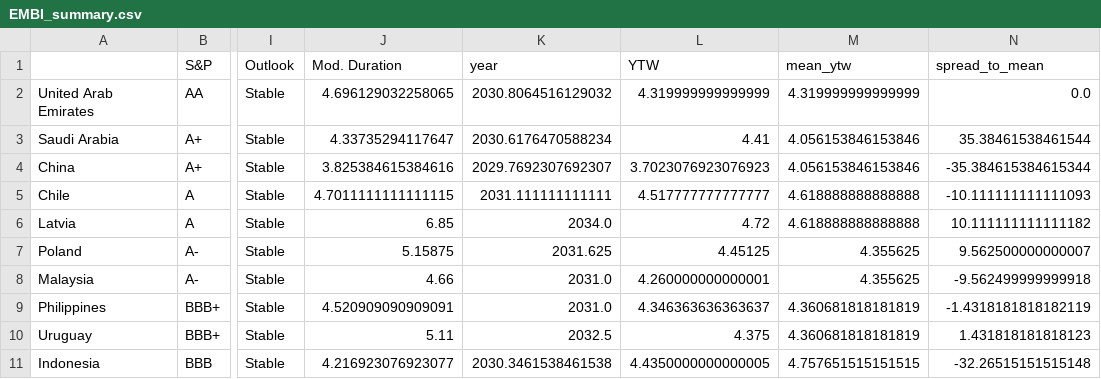
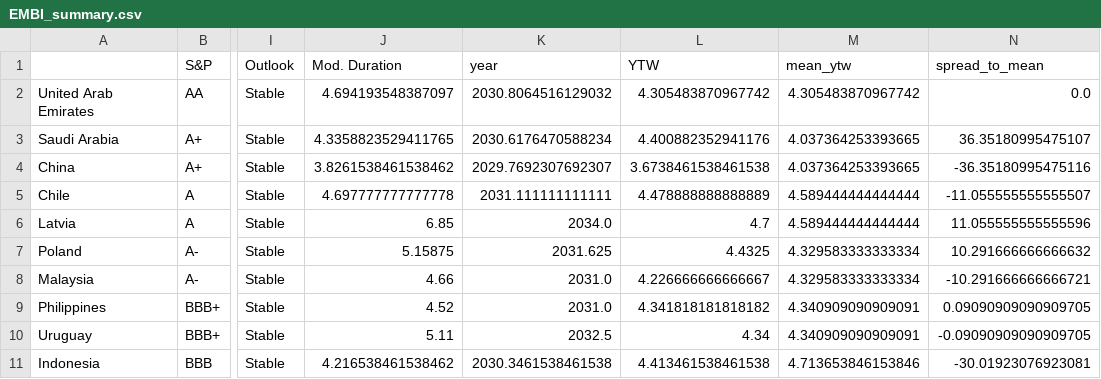
Before and after one commit to DataVizHonduran/EM_spreads_vs_ratings, a CSV file: EMBI_summary.csv, drawn as a sheet; only a part is shown, gaps mark what is left out; the diff covers the shown part only; the diff names each change by its address in the sheet, - before the commit and + after, or states it on an @@ line.

```diff
--- a/EMBI_summary.csv
+++ b/EMBI_summary.csv
-J2 (Mod. Duration): 4.696129032258065
+J2 (Mod. Duration): 4.694193548387097
-L2 (YTW): 4.319999999999999
+L2 (YTW): 4.305483870967742
-M2 (mean_ytw): 4.319999999999999
+M2 (mean_ytw): 4.305483870967742
-J3 (Mod. Duration): 4.33735294117647
+J3 (Mod. Duration): 4.3358823529411765
-L3 (YTW): 4.41
+L3 (YTW): 4.400882352941176
-M3:M4 (mean_ytw): 4.056153846153846
+M3:M4 (mean_ytw): 4.037364253393665
-N3 (spread_to_mean): 35.38461538461544
+N3 (spread_to_mean): 36.35180995475107
-J4 (Mod. Duration): 3.825384615384616
+J4 (Mod. Duration): 3.8261538461538462
-L4 (YTW): 3.7023076923076923
+L4 (YTW): 3.6738461538461538
-N4 (spread_to_mean): -35.384615384615344
+N4 (spread_to_mean): -36.35180995475116
-J5 (Mod. Duration): 4.7011111111111115
+J5 (Mod. Duration): 4.697777777777778
-L5 (YTW): 4.517777777777777
+L5 (YTW): 4.478888888888889
-M5:M6 (mean_ytw): 4.618888888888888
+M5:M6 (mean_ytw): 4.589444444444444
-N5 (spread_to_mean): -10.111111111111093
+N5 (spread_to_mean): -11.055555555555507
-L6 (YTW): 4.72
+L6 (YTW): 4.7
-N6 (spread_to_mean): 10.111111111111182
+N6 (spread_to_mean): 11.055555555555596
-L7 (YTW): 4.45125
+L7 (YTW): 4.4325
-M7:M8 (mean_ytw): 4.355625
+M7:M8 (mean_ytw): 4.329583333333334
-N7 (spread_to_mean): 9.562500000000007
+N7 (spread_to_mean): 10.291666666666632
-L8 (YTW): 4.260000000000001
+L8 (YTW): 4.226666666666667
-N8 (spread_to_mean): -9.562499999999918
+N8 (spread_to_mean): -10.291666666666721
-J9 (Mod. Duration): 4.520909090909091
+J9 (Mod. Duration): 4.52
-L9 (YTW): 4.346363636363637
+L9 (YTW): 4.341818181818182
-M9:M10 (mean_ytw): 4.360681818181819
+M9:M10 (mean_ytw): 4.340909090909091
-N9 (spread_to_mean): -1.4318181818182119
+N9 (spread_to_mean): 0.09090909090909705
-L10 (YTW): 4.375
+L10 (YTW): 4.34
-N10 (spread_to_mean): 1.431818181818123
+N10 (spread_to_mean): -0.09090909090909705
-J11 (Mod. Duration): 4.216923076923077
+J11 (Mod. Duration): 4.216538461538462
-L11 (YTW): 4.4350000000000005
+L11 (YTW): 4.413461538461538
-M11 (mean_ytw): 4.757651515151515
+M11 (mean_ytw): 4.713653846153846
-N11 (spread_to_mean): -32.26515151515148
+N11 (spread_to_mean): -30.01923076923081
```
Also changed, not shown: 120 edited cells elsewhere in this file, 1 other file.
